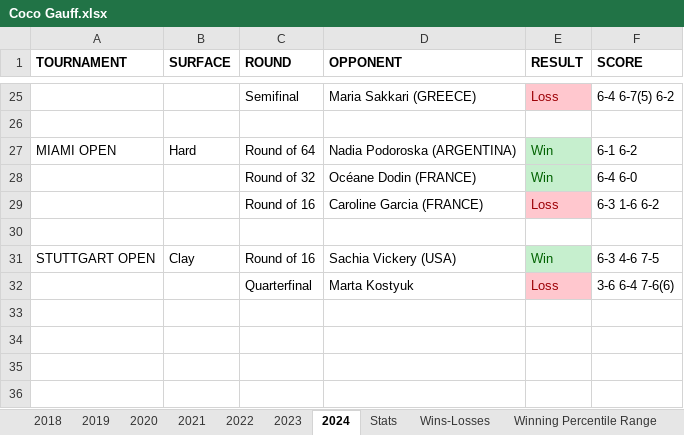
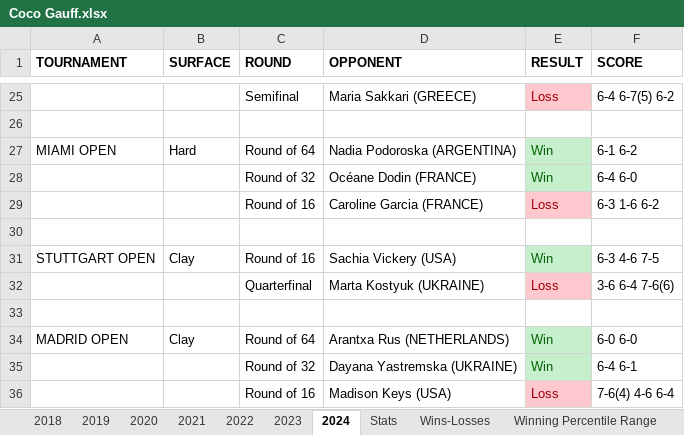
Before and after one commit to soumyavajjhala/soumyavajjhala.github.io, an Excel workbook: Tennis/WTA Tour/Coco Gauff.xlsx, sheet 2024, drawn as a sheet; only a part is shown, gaps mark what is left out; values as stored, in another font and other column widths than the file's, no borders; the diff names each change by its address in the sheet, - before the commit and + after, or states it on an @@ line.

Commit message:
Update tennis

```diff
--- a/Tennis/WTA Tour/Coco Gauff.xlsx (sheet 2024)
+++ b/Tennis/WTA Tour/Coco Gauff.xlsx (sheet 2024)
-D32 (OPPONENT): Marta Kostyuk
+D32 (OPPONENT): Marta Kostyuk (UKRAINE)
+row 33: (empty)
+row 34: MADRID OPEN | Clay | Round of 64 | Arantxa Rus (NETHERLANDS) | Win | 6-0 6-0
+row 35:  |  | Round of 32 | Dayana Yastremska (UKRAINE) | Win | 6-4 6-1
+row 36:  |  | Round of 16 | Madison Keys (USA) | Loss | 7-6(4) 4-6 6-4
```
Also changed, not shown: sheet Stats, charts or pictures, Tennis/WTA Tour/WTA YTD Winning Percentile Range Leaderboad.xlsx.
